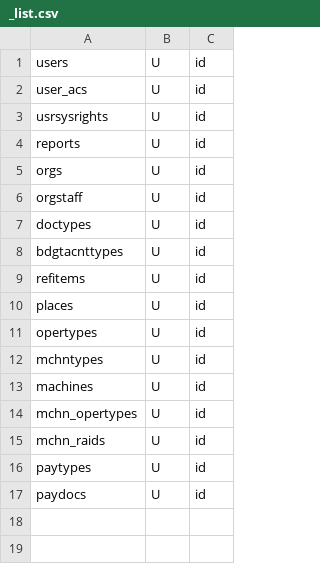
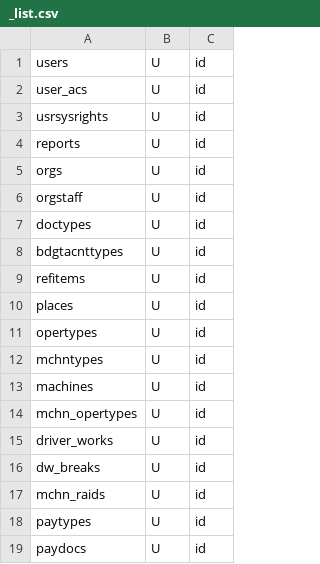
Before and after one commit to snsusa02-png/sas3, a CSV file: database/seeds/src/test1/_list.csv, drawn as a sheet.

```diff
--- a/database/seeds/src/test1/_list.csv
+++ b/database/seeds/src/test1/_list.csv
@@ -14,2 +14,4 @@ machines,U,id
 mchn_opertypes,U,id
+driver_works,U,id
+dw_breaks,U,id
 mchn_raids,U,id
```
Also changed, not shown: database/seeds/src/test1/driver_works.csv, database/seeds/src/test1/dw_breaks.csv, 1 other file.
